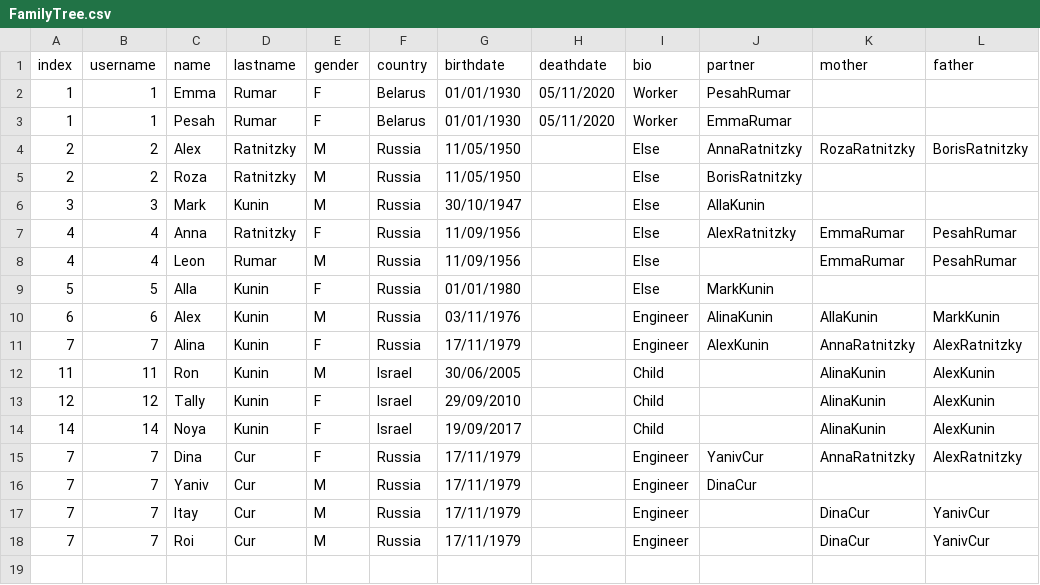
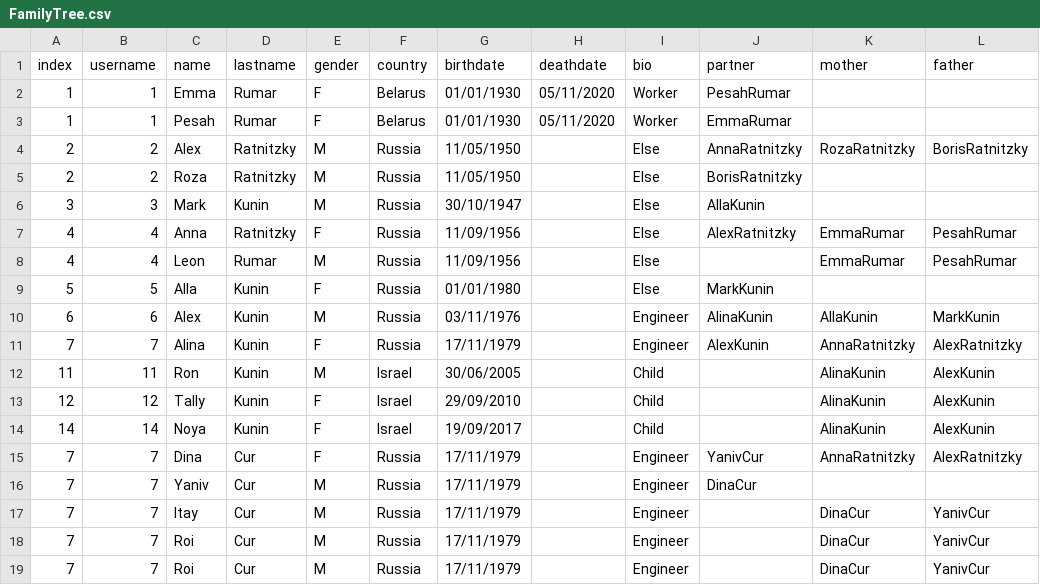
Before and after one commit to ronkunin/test_name, a CSV file: FamilyTree.csv, drawn as a sheet.

Commit message:
FamilyTree.csv

```diff
--- a/FamilyTree.csv
+++ b/FamilyTree.csv
@@ -18 +18,2 @@ index,username,name,lastname,gender,country,birthdate,deathdate,bio,partner,moth
 7,7,Roi,Cur,M,Russia,17/11/1979,,Engineer,,DinaCur,YanivCur
+7,7,Roi,Cur,M,Russia,17/11/1979,,Engineer,,DinaCur,YanivCur
```
